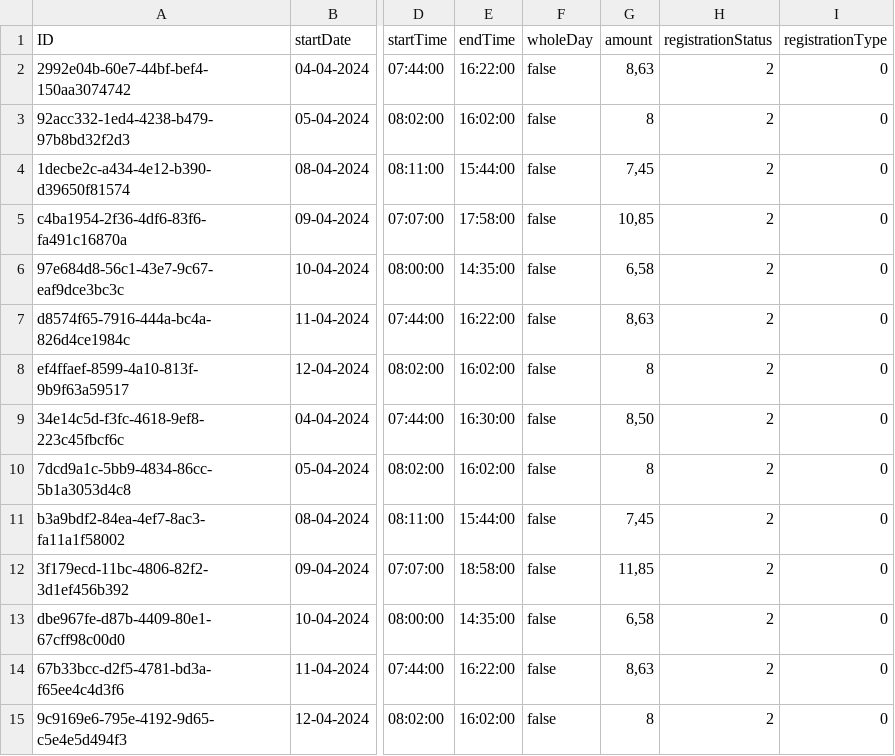
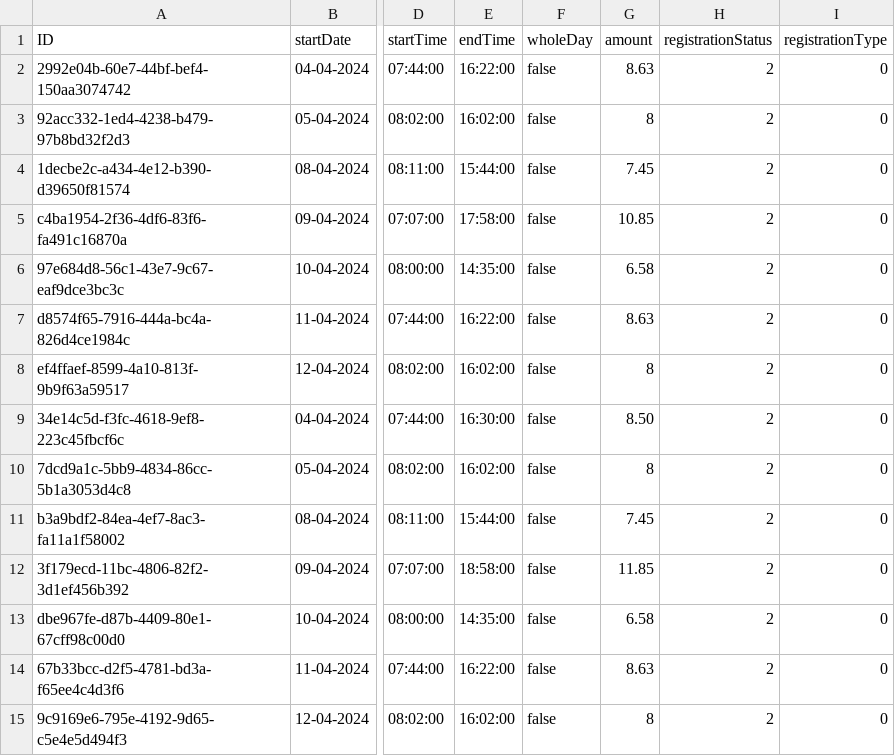
Before and after one commit to gavdilabs/TRIX, a CSV file: services/core-service/db/data/trix.core-TimeRegistration.csv, drawn as a sheet; only a part is shown, gaps mark what is left out; the diff covers the shown part only; the diff names each change by its address in the sheet, - before the commit and + after, or states it on an @@ line.

```diff
--- a/services/core-service/db/data/trix.core-TimeRegistration.csv
+++ b/services/core-service/db/data/trix.core-TimeRegistration.csv
-G2 (amount): 8,63
+G2 (amount): 8.63
-G4 (amount): 7,45
+G4 (amount): 7.45
-G5 (amount): 10,85
+G5 (amount): 10.85
-G6 (amount): 6,58
+G6 (amount): 6.58
-G7 (amount): 8,63
+G7 (amount): 8.63
-G9 (amount): 8,50
+G9 (amount): 8.50
-G11 (amount): 7,45
+G11 (amount): 7.45
-G12 (amount): 11,85
+G12 (amount): 11.85
-G13 (amount): 6,58
+G13 (amount): 6.58
-G14 (amount): 8,63
+G14 (amount): 8.63
```
Also changed, not shown: 39 edited cells elsewhere in this file, services/core-service/db/data/trix.core-User2Allocation.csv, services/core-service/db/data/trix.core-WorkSchedule.csv, 21 other files.
